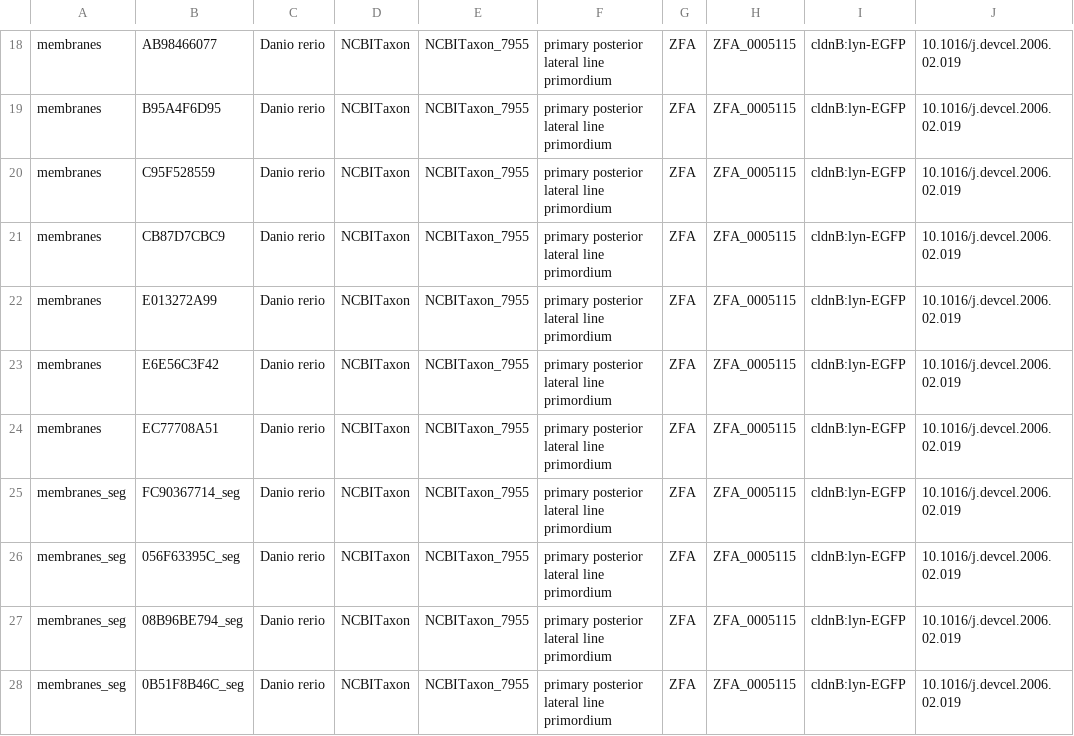
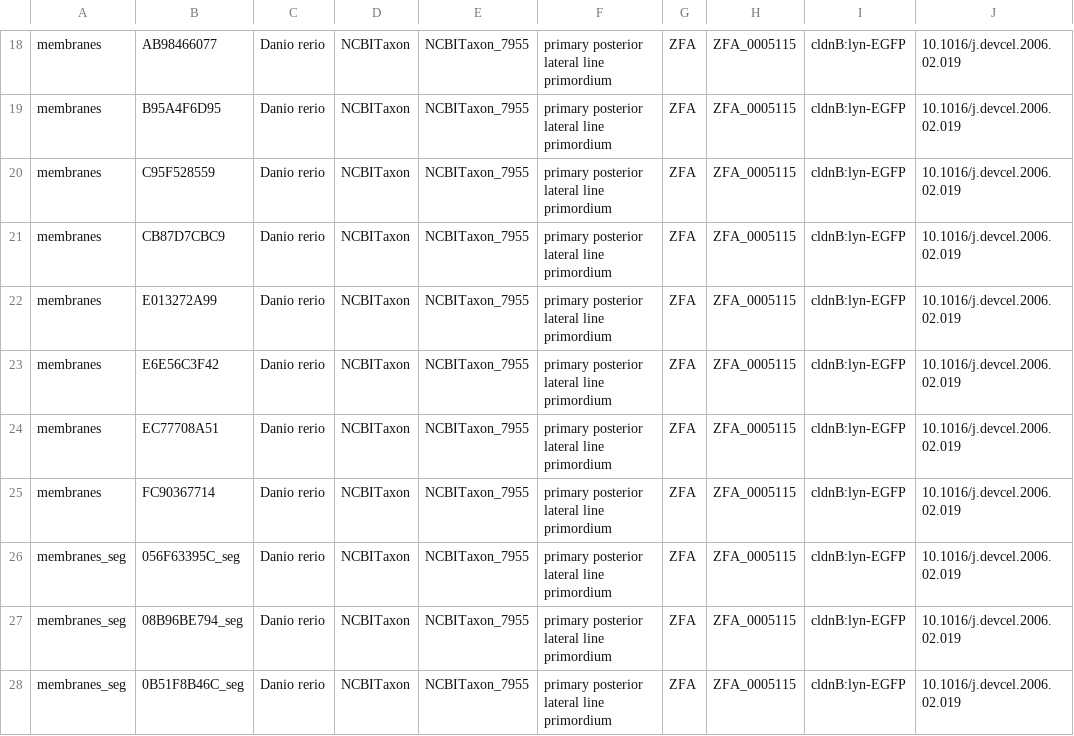
Before and after one commit to IDR/idr0079-hartmann-lateralline, a CSV file: experimentA/idr0079-experimentA-annotation.csv, drawn as a sheet; only a part is shown, gaps mark what is left out; the diff names each change by its address in the sheet, - before the commit and + after, or states it on an @@ line.

Commit message:
Fix annotations
Fix annotations in csv

```diff
--- a/experimentA/idr0079-experimentA-annotation.csv
+++ b/experimentA/idr0079-experimentA-annotation.csv
-A25: membranes_seg
+A25: membranes
-B25: FC90367714_seg
+B25: FC90367714
```
